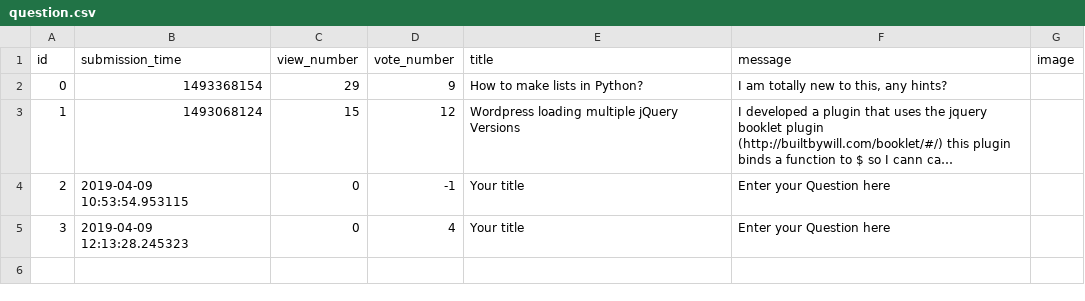
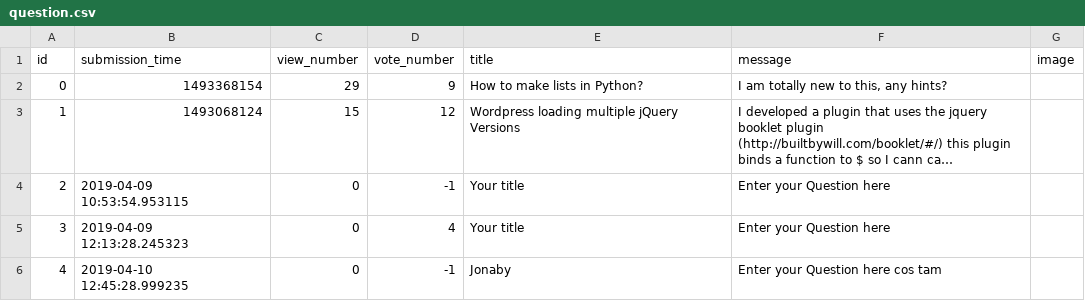
Before and after one commit to Flup3r/ask-mate-python, a CSV file: sample_data/question.csv, drawn as a sheet; long unchanged cells end in …; the diff names each change by its address in the sheet, - before the commit and + after, or states it on an @@ line.

```diff
--- a/sample_data/question.csv
+++ b/sample_data/question.csv
+row 6: 4 | 2019-04-10 12:45:28.999235 | 0 | -1 | Jonaby | Enter your Question here cos tam
```
Also changed, not shown: sample_data/answer.csv, 1 other file.
